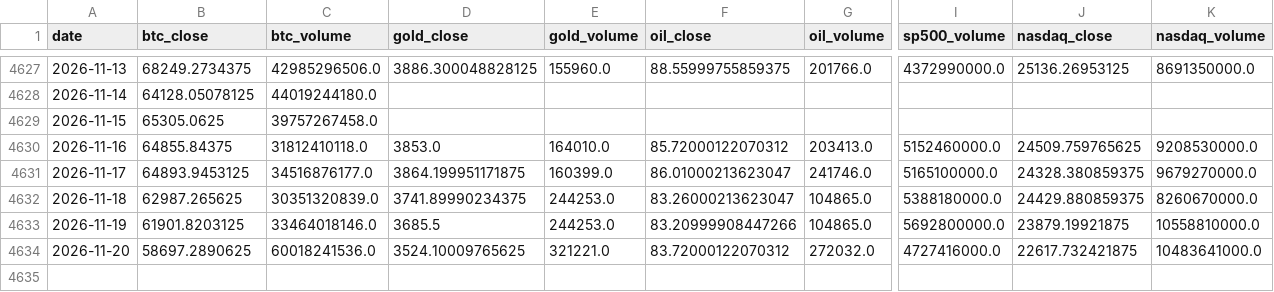
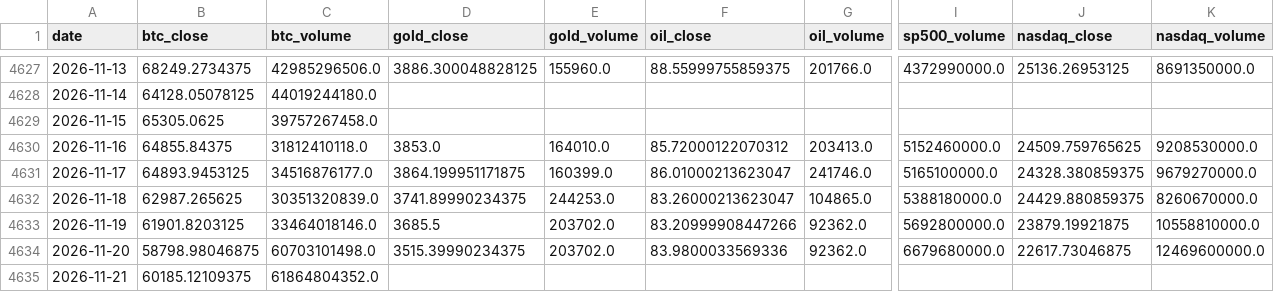
Before and after one commit to mooja4870-cyber/btc_forecast, a CSV file: data/raw/yfinance_data.csv, drawn as a sheet; only a part is shown, gaps mark what is left out; rows hold the shown columns only; the diff covers the shown part only; the diff names each change by its address in the sheet, - before the commit and + after, or states it on an @@ line.

```diff
--- a/data/raw/yfinance_data.csv
+++ b/data/raw/yfinance_data.csv
-E4633 (gold_volume): 244253.0
+E4633 (gold_volume): 203702.0
-G4633 (oil_volume): 104865.0
+G4633 (oil_volume): 92362.0
-B4634 (btc_close): 58697.2890625
+B4634 (btc_close): 58798.98046875
-C4634 (btc_volume): 60018241536.0
+C4634 (btc_volume): 60703101498.0
-D4634 (gold_close): 3524.10009765625
+D4634 (gold_close): 3515.39990234375
-E4634 (gold_volume): 321221.0
+E4634 (gold_volume): 203702.0
-F4634 (oil_close): 83.72000122070312
+F4634 (oil_close): 83.9800033569336
-G4634 (oil_volume): 272032.0
+G4634 (oil_volume): 92362.0
-I4634 (sp500_volume): 4727416000.0
+I4634 (sp500_volume): 6679680000.0
-J4634 (nasdaq_close): 22617.732421875
+J4634 (nasdaq_close): 22617.73046875
-K4634 (nasdaq_volume): 10483641000.0
+K4634 (nasdaq_volume): 12469600000.0
+row 4635: 2026-11-21 | 60185.12109375 | 61864804352.0
```
Also changed, not shown: 2 edited cells elsewhere in this file, 54 other files.
